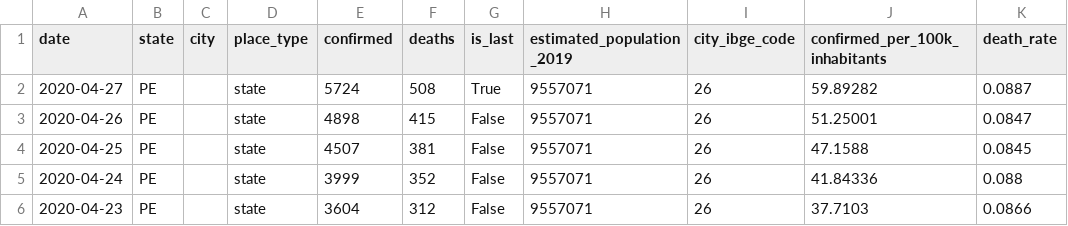
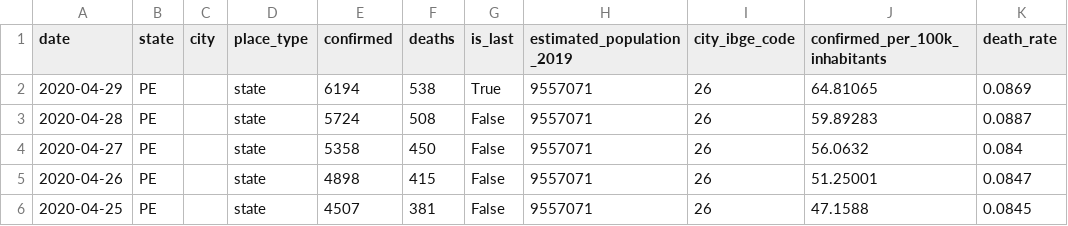
Before and after one commit to joseivson/analysis_covid19_paulista_pe, a CSV file: data/covid19-pernambuco.csv, drawn as a sheet; only a part is shown; the shorter side is filled out with more unchanged rows.

```diff
--- a/data/covid19-pernambuco.csv
+++ b/data/covid19-pernambuco.csv
@@ -1,3 +1,5 @@
 date,state,city,place_type,confirmed,deaths,is_last,estimated_population_2019,city_ibge_code,confirmed_per_100k_inhabitants,death_rate
-2020-04-27,PE,,state,5724,508,True,9557071,26,59.89282,0.0887
+2020-04-29,PE,,state,6194,538,True,9557071,26,64.81065,0.0869
+2020-04-28,PE,,state,5724,508,False,9557071,26,59.89283,0.0887
+2020-04-27,PE,,state,5358,450,False,9557071,26,56.0632,0.084
 2020-04-26,PE,,state,4898,415,False,9557071,26,51.25001,0.0847
```
Also changed, not shown: data/covid19-brasil.csv, data/covid19-paulista.csv, 32 other files.
